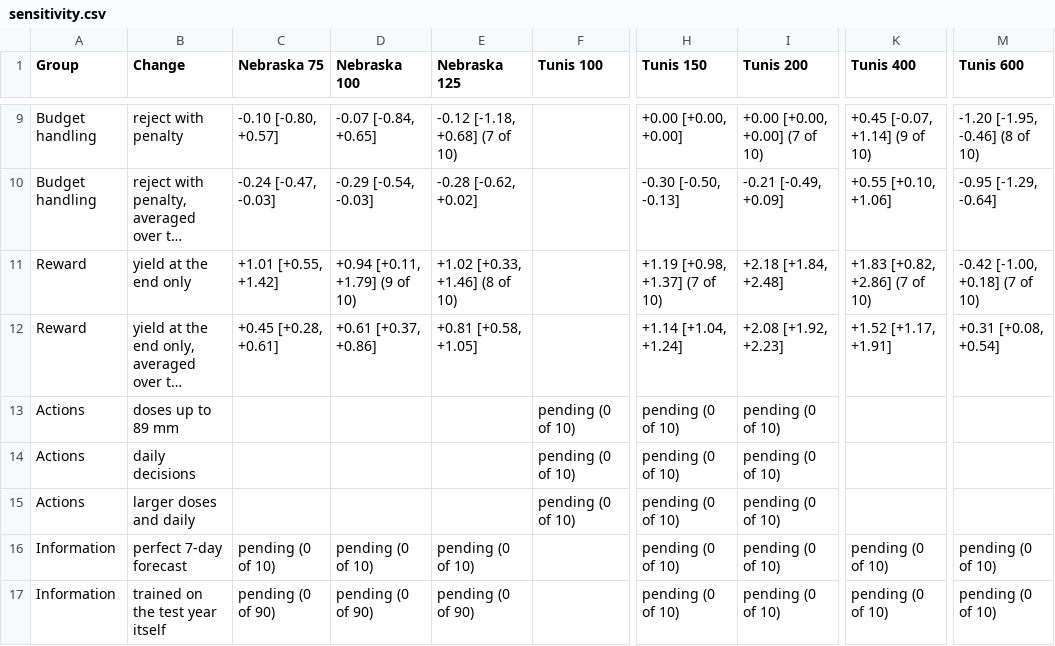
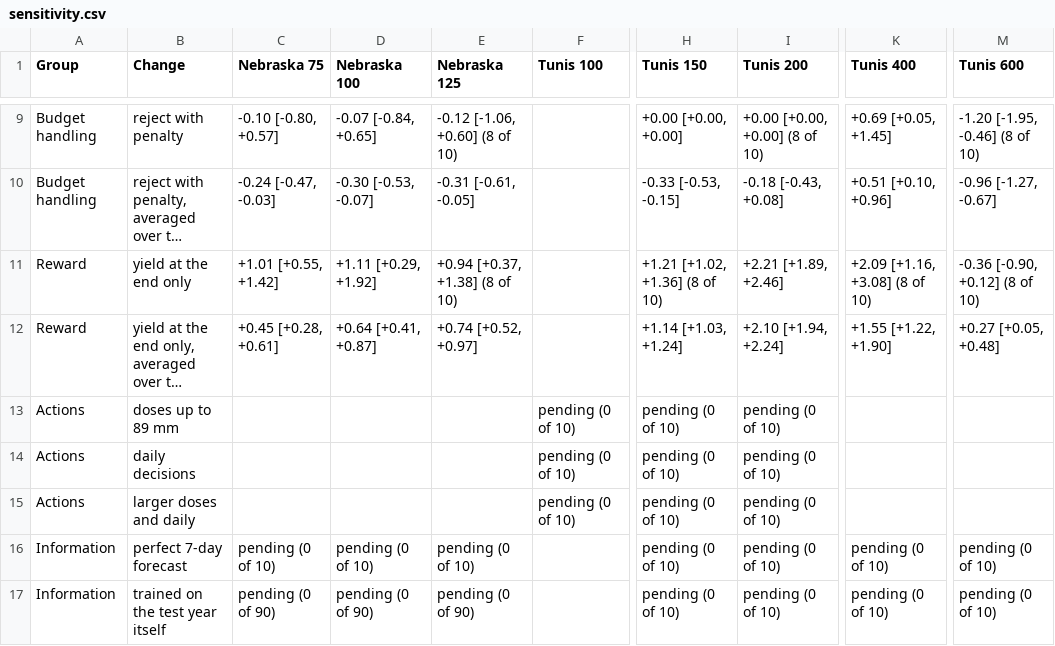
Before and after one commit to jbkze/agwat2026-dit-rl, a CSV file: reports/tables/sensitivity.csv, drawn as a sheet; only a part is shown, gaps mark what is left out; long unchanged cells end in …; the diff covers the shown part only; the diff names each change by its address in the sheet, - before the commit and + after, or states it on an @@ line.

```diff
--- a/reports/tables/sensitivity.csv
+++ b/reports/tables/sensitivity.csv
-E9 (Nebraska 125): -0.12 [-1.18, +0.68] (7 of 10)
+E9 (Nebraska 125): -0.12 [-1.06, +0.60] (8 of 10)
-I9 (Tunis 200): +0.00 [+0.00, +0.00] (7 of 10)
+I9 (Tunis 200): +0.00 [+0.00, +0.00] (8 of 10)
-K9 (Tunis 400): +0.45 [-0.07, +1.14] (9 of 10)
+K9 (Tunis 400): +0.69 [+0.05, +1.45]
-D10 (Nebraska 100): -0.29 [-0.54, -0.03]
+D10 (Nebraska 100): -0.30 [-0.53, -0.07]
-E10 (Nebraska 125): -0.28 [-0.62, +0.02]
+E10 (Nebraska 125): -0.31 [-0.61, -0.05]
-H10 (Tunis 150): -0.30 [-0.50, -0.13]
+H10 (Tunis 150): -0.33 [-0.53, -0.15]
-I10 (Tunis 200): -0.21 [-0.49, +0.09]
+I10 (Tunis 200): -0.18 [-0.43, +0.08]
-K10 (Tunis 400): +0.55 [+0.10, +1.06]
+K10 (Tunis 400): +0.51 [+0.10, +0.96]
-M10 (Tunis 600): -0.95 [-1.29, -0.64]
+M10 (Tunis 600): -0.96 [-1.27, -0.67]
-D11 (Nebraska 100): +0.94 [+0.11, +1.79] (9 of 10)
+D11 (Nebraska 100): +1.11 [+0.29, +1.92]
-E11 (Nebraska 125): +1.02 [+0.33, +1.46] (8 of 10)
+E11 (Nebraska 125): +0.94 [+0.37, +1.38] (8 of 10)
-H11 (Tunis 150): +1.19 [+0.98, +1.37] (7 of 10)
+H11 (Tunis 150): +1.21 [+1.02, +1.36] (8 of 10)
-I11 (Tunis 200): +2.18 [+1.84, +2.48]
+I11 (Tunis 200): +2.21 [+1.89, +2.46]
-K11 (Tunis 400): +1.83 [+0.82, +2.86] (7 of 10)
+K11 (Tunis 400): +2.09 [+1.16, +3.08] (8 of 10)
-M11 (Tunis 600): -0.42 [-1.00, +0.18] (7 of 10)
+M11 (Tunis 600): -0.36 [-0.90, +0.12] (8 of 10)
-D12 (Nebraska 100): +0.61 [+0.37, +0.86]
+D12 (Nebraska 100): +0.64 [+0.41, +0.87]
-E12 (Nebraska 125): +0.81 [+0.58, +1.05]
+E12 (Nebraska 125): +0.74 [+0.52, +0.97]
-H12 (Tunis 150): +1.14 [+1.04, +1.24]
+H12 (Tunis 150): +1.14 [+1.03, +1.24]
-I12 (Tunis 200): +2.08 [+1.92, +2.23]
+I12 (Tunis 200): +2.10 [+1.94, +2.24]
-K12 (Tunis 400): +1.52 [+1.17, +1.91]
+K12 (Tunis 400): +1.55 [+1.22, +1.90]
-M12 (Tunis 600): +0.31 [+0.08, +0.54]
+M12 (Tunis 600): +0.27 [+0.05, +0.48]
```
Also changed, not shown: 32 edited cells elsewhere in this file, reports/tables/progress.csv, reports/tables/sensitivity_long.csv, 15 other files.
